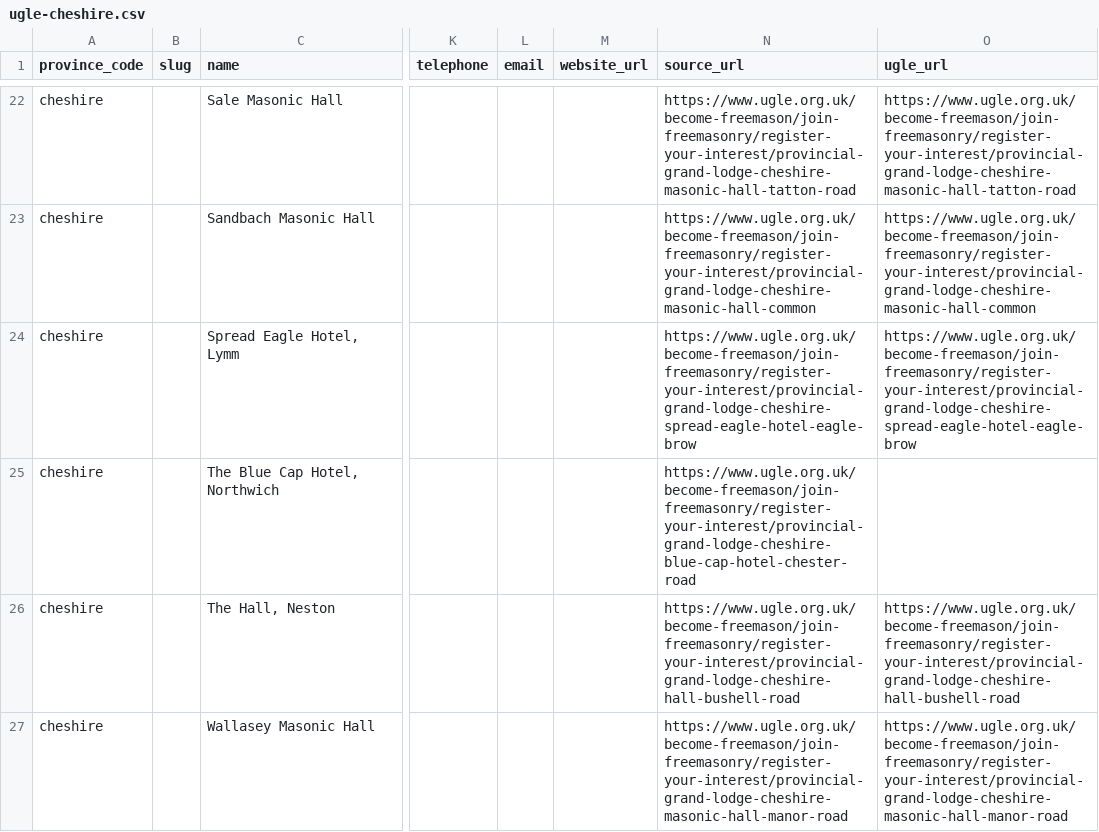
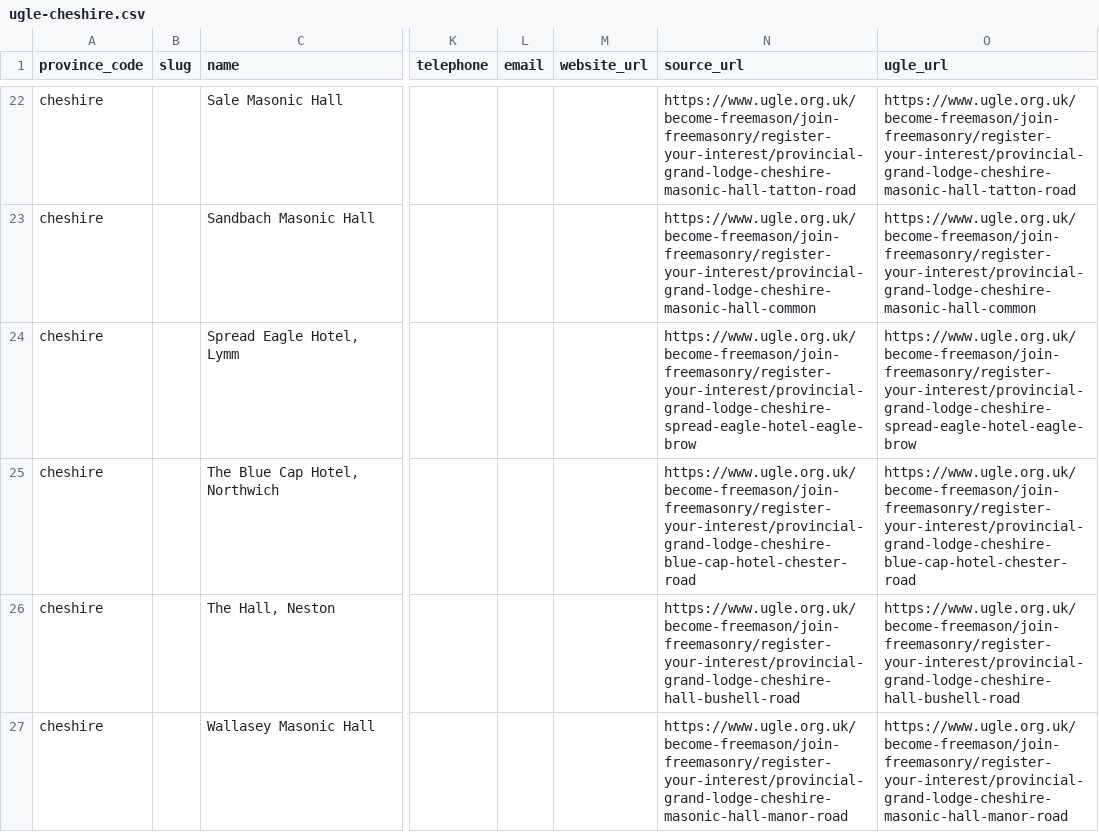
Before and after one commit to 360fusion/club-manager, a CSV file: database/data/masonic_halls/ugle-cheshire.csv, drawn as a sheet; only a part is shown, gaps mark what is left out; the diff names each change by its address in the sheet, - before the commit and + after, or states it on an @@ line.

```diff
--- a/database/data/masonic_halls/ugle-cheshire.csv
+++ b/database/data/masonic_halls/ugle-cheshire.csv
-O25 (ugle_url): (empty)
+O25 (ugle_url): https://www.ugle.org.uk/become-freemason/join-freemasonry/register-your-interest/provincial-grand-lodge-cheshire-blue-cap-hotel-chester-road
```
Also changed, not shown: database/data/masonic_halls/durham.csv, database/data/masonic_halls/ugle-buckinghamshire.csv, 4 other files.
